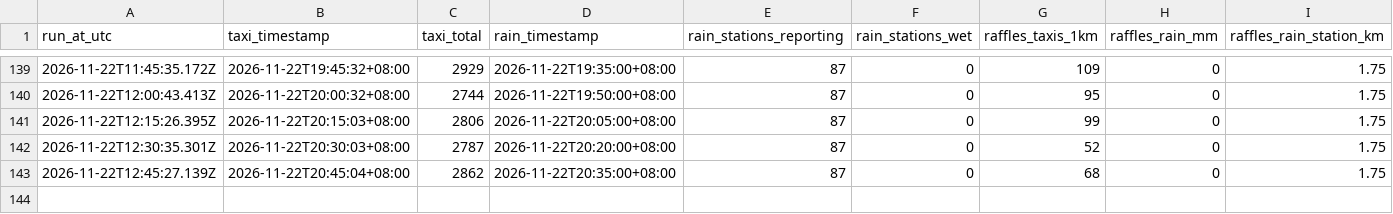
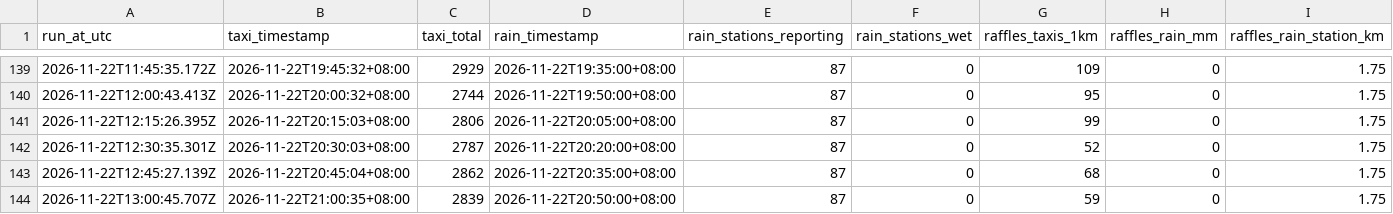
Before and after one commit to chuan77/AIxTech-SG-Weather, a CSV file: taxi-rain.csv, drawn as a sheet; only a part is shown, gaps mark what is left out; rows hold the shown columns only; the diff names each change by its address in the sheet, - before the commit and + after, or states it on an @@ line.

```diff
--- a/taxi-rain.csv
+++ b/taxi-rain.csv
+row 144: 2026-11-22T13:00:45.707Z | 2026-11-22T21:00:35+08:00 | 2839 | 2026-11-22T20:50:00+08:00 | 87 | 0 | 59 | 0 | 1.75
```
